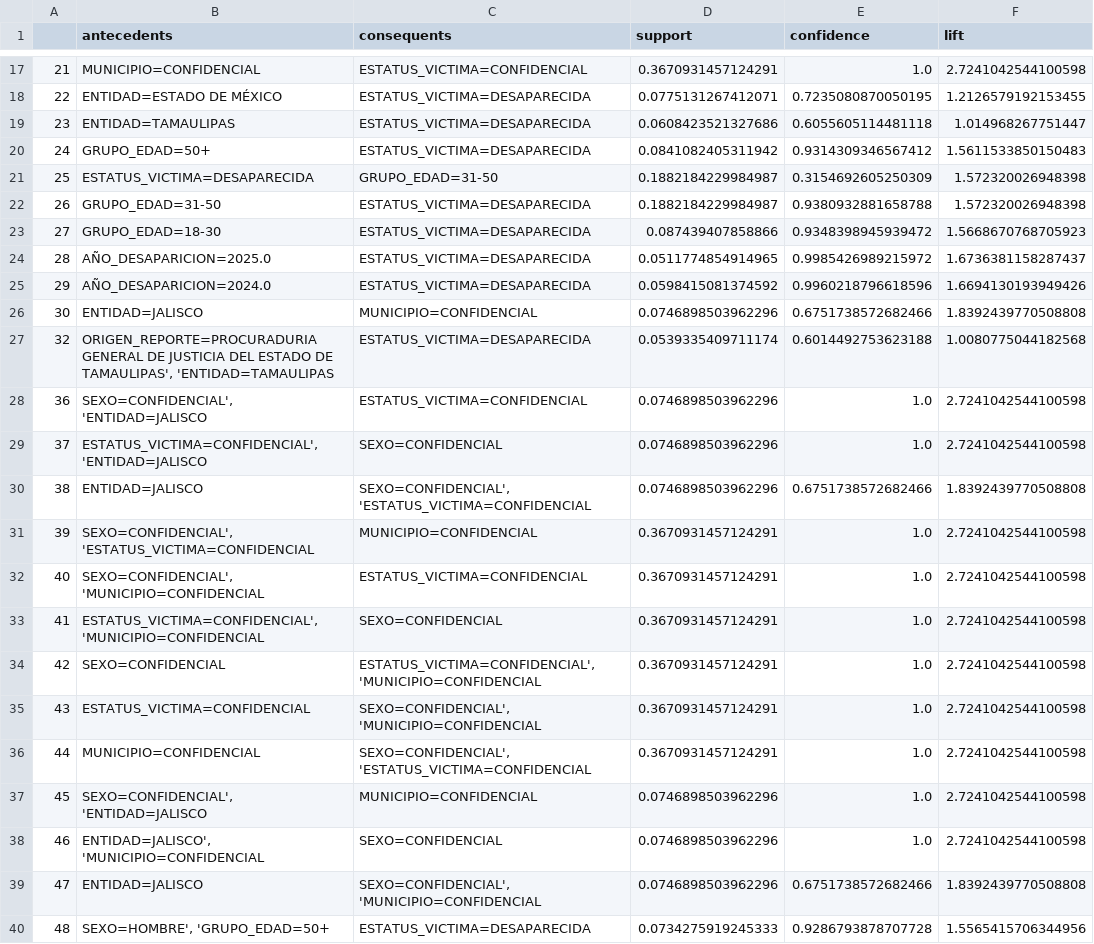
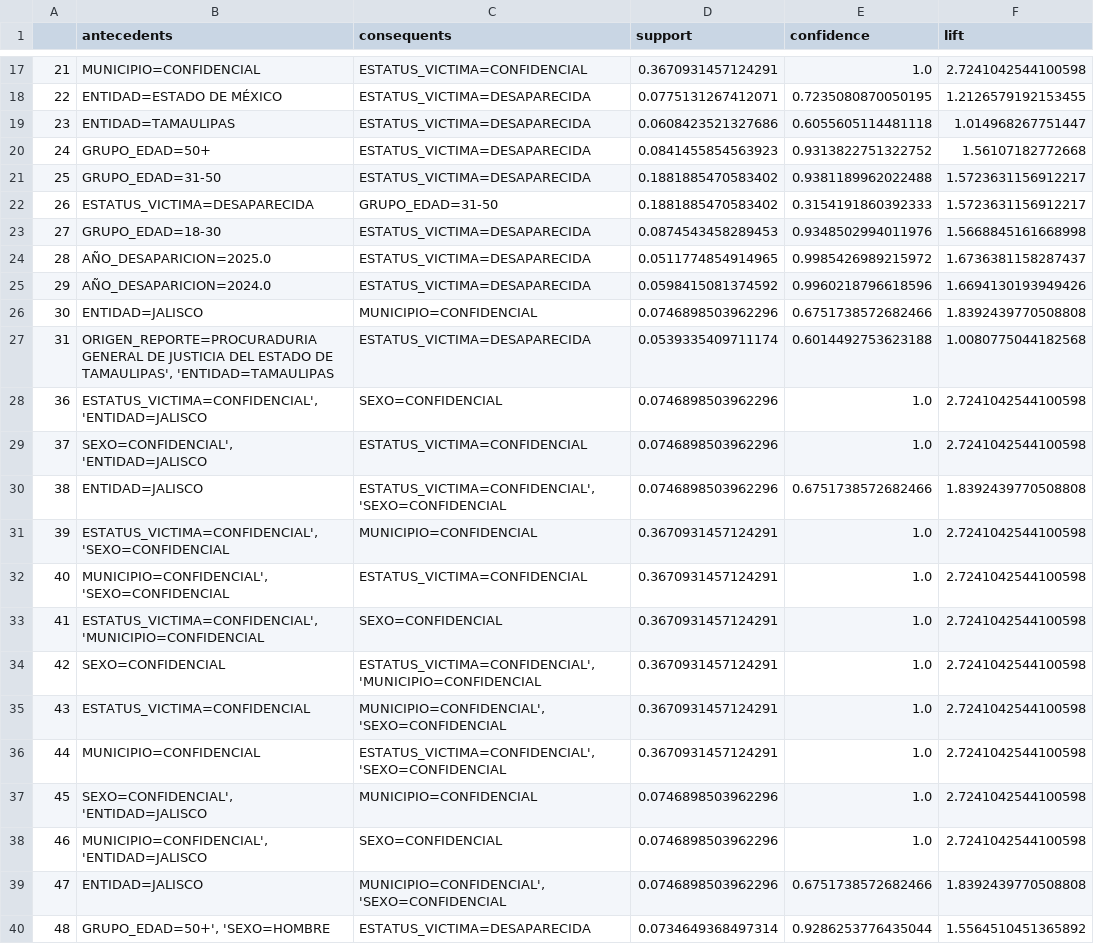
Before and after one commit to wallsified/AyMdD_2026-2, a CSV file: Tarea 3/datasets/datos_mlxtend_final.csv, drawn as a sheet; only a part is shown, gaps mark what is left out; the diff covers the shown part only.

```diff
--- a/Tarea 3/datasets/datos_mlxtend_final.csv
+++ b/Tarea 3/datasets/datos_mlxtend_final.csv
@@ -19,6 +19,6 @@
 23,ENTIDAD=TAMAULIPAS,ESTATUS_VICTIMA=DESAPARECIDA,0.0608423521327686,0.6055605114481118,1.014968267751447
-24,GRUPO_EDAD=50+,ESTATUS_VICTIMA=DESAPARECIDA,0.0841082405311942,0.9314309346567412,1.5611533850150483
-25,ESTATUS_VICTIMA=DESAPARECIDA,GRUPO_EDAD=31-50,0.1882184229984987,0.3154692605250309,1.572320026948398
-26,GRUPO_EDAD=31-50,ESTATUS_VICTIMA=DESAPARECIDA,0.1882184229984987,0.9380932881658788,1.572320026948398
-27,GRUPO_EDAD=18-30,ESTATUS_VICTIMA=DESAPARECIDA,0.087439407858866,0.9348398945939472,1.5668670768705923
+24,GRUPO_EDAD=50+,ESTATUS_VICTIMA=DESAPARECIDA,0.0841455854563923,0.9313822751322752,1.56107182772668
+25,GRUPO_EDAD=31-50,ESTATUS_VICTIMA=DESAPARECIDA,0.1881885470583402,0.9381189962022488,1.5723631156912217
+26,ESTATUS_VICTIMA=DESAPARECIDA,GRUPO_EDAD=31-50,0.1881885470583402,0.3154191860392333,1.5723631156912217
+27,GRUPO_EDAD=18-30,ESTATUS_VICTIMA=DESAPARECIDA,0.0874543458289453,0.9348502994011976,1.5668845161668998
 28,AÑO_DESAPARICION=2025.0,ESTATUS_VICTIMA=DESAPARECIDA,0.0511774854914965,0.9985426989215972,1.6736381158287437
@@ -26,15 +26,15 @@
 30,ENTIDAD=JALISCO,MUNICIPIO=CONFIDENCIAL,0.0746898503962296,0.6751738572682466,1.8392439770508808
-32,"ORIGEN_REPORTE=PROCURADURIA GENERAL DE JUSTICIA DEL ESTADO DE TAMAULIPAS', 'ENTIDAD=TAMAULIPAS",ESTATUS_VICTIMA=DESAPARECIDA,0.0539335409711174,0.6014492753623188,1.0080775044182568
-36,"SEXO=CONFIDENCIAL', 'ENTIDAD=JALISCO",ESTATUS_VICTIMA=CONFIDENCIAL,0.0746898503962296,1.0,2.7241042544100598
-37,"ESTATUS_VICTIMA=CONFIDENCIAL', 'ENTIDAD=JALISCO",SEXO=CONFIDENCIAL,0.0746898503962296,1.0,2.7241042544100598
-38,ENTIDAD=JALISCO,"SEXO=CONFIDENCIAL', 'ESTATUS_VICTIMA=CONFIDENCIAL",0.0746898503962296,0.6751738572682466,1.8392439770508808
-39,"SEXO=CONFIDENCIAL', 'ESTATUS_VICTIMA=CONFIDENCIAL",MUNICIPIO=CONFIDENCIAL,0.3670931457124291,1.0,2.7241042544100598
-40,"SEXO=CONFIDENCIAL', 'MUNICIPIO=CONFIDENCIAL",ESTATUS_VICTIMA=CONFIDENCIAL,0.3670931457124291,1.0,2.7241042544100598
+31,"ORIGEN_REPORTE=PROCURADURIA GENERAL DE JUSTICIA DEL ESTADO DE TAMAULIPAS', 'ENTIDAD=TAMAULIPAS",ESTATUS_VICTIMA=DESAPARECIDA,0.0539335409711174,0.6014492753623188,1.0080775044182568
+36,"ESTATUS_VICTIMA=CONFIDENCIAL', 'ENTIDAD=JALISCO",SEXO=CONFIDENCIAL,0.0746898503962296,1.0,2.7241042544100598
+37,"SEXO=CONFIDENCIAL', 'ENTIDAD=JALISCO",ESTATUS_VICTIMA=CONFIDENCIAL,0.0746898503962296,1.0,2.7241042544100598
+38,ENTIDAD=JALISCO,"ESTATUS_VICTIMA=CONFIDENCIAL', 'SEXO=CONFIDENCIAL",0.0746898503962296,0.6751738572682466,1.8392439770508808
+39,"ESTATUS_VICTIMA=CONFIDENCIAL', 'SEXO=CONFIDENCIAL",MUNICIPIO=CONFIDENCIAL,0.3670931457124291,1.0,2.7241042544100598
+40,"MUNICIPIO=CONFIDENCIAL', 'SEXO=CONFIDENCIAL",ESTATUS_VICTIMA=CONFIDENCIAL,0.3670931457124291,1.0,2.7241042544100598
 41,"ESTATUS_VICTIMA=CONFIDENCIAL', 'MUNICIPIO=CONFIDENCIAL",SEXO=CONFIDENCIAL,0.3670931457124291,1.0,2.7241042544100598
 42,SEXO=CONFIDENCIAL,"ESTATUS_VICTIMA=CONFIDENCIAL', 'MUNICIPIO=CONFIDENCIAL",0.3670931457124291,1.0,2.7241042544100598
-43,ESTATUS_VICTIMA=CONFIDENCIAL,"SEXO=CONFIDENCIAL', 'MUNICIPIO=CONFIDENCIAL",0.3670931457124291,1.0,2.7241042544100598
-44,MUNICIPIO=CONFIDENCIAL,"SEXO=CONFIDENCIAL', 'ESTATUS_VICTIMA=CONFIDENCIAL",0.3670931457124291,1.0,2.7241042544100598
+43,ESTATUS_VICTIMA=CONFIDENCIAL,"MUNICIPIO=CONFIDENCIAL', 'SEXO=CONFIDENCIAL",0.3670931457124291,1.0,2.7241042544100598
+44,MUNICIPIO=CONFIDENCIAL,"ESTATUS_VICTIMA=CONFIDENCIAL', 'SEXO=CONFIDENCIAL",0.3670931457124291,1.0,2.7241042544100598
 45,"SEXO=CONFIDENCIAL', 'ENTIDAD=JALISCO",MUNICIPIO=CONFIDENCIAL,0.0746898503962296,1.0,2.7241042544100598
-46,"ENTIDAD=JALISCO', 'MUNICIPIO=CONFIDENCIAL",SEXO=CONFIDENCIAL,0.0746898503962296,1.0,2.7241042544100598
-47,ENTIDAD=JALISCO,"SEXO=CONFIDENCIAL', 'MUNICIPIO=CONFIDENCIAL",0.0746898503962296,0.6751738572682466,1.8392439770508808
-48,"SEXO=HOMBRE', 'GRUPO_EDAD=50+",ESTATUS_VICTIMA=DESAPARECIDA,0.0734275919245333,0.9286793878707728,1.5565415706344956
+46,"MUNICIPIO=CONFIDENCIAL', 'ENTIDAD=JALISCO",SEXO=CONFIDENCIAL,0.0746898503962296,1.0,2.7241042544100598
+47,ENTIDAD=JALISCO,"MUNICIPIO=CONFIDENCIAL', 'SEXO=CONFIDENCIAL",0.0746898503962296,0.6751738572682466,1.8392439770508808
+48,"GRUPO_EDAD=50+', 'SEXO=HOMBRE",ESTATUS_VICTIMA=DESAPARECIDA,0.0734649368497314,0.9286253776435044,1.5564510451365892
```
Also changed, not shown: 65 edited cells elsewhere in this file, Tarea 3/datasets/datos_mlxtend.csv, 10 other files.
